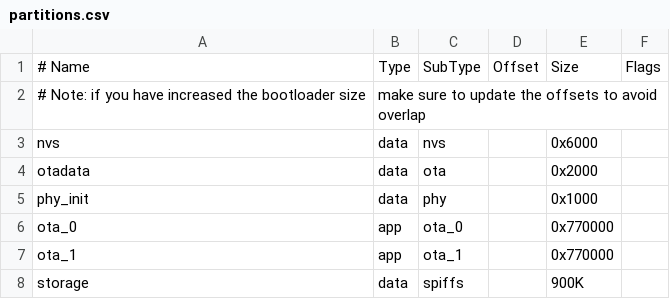
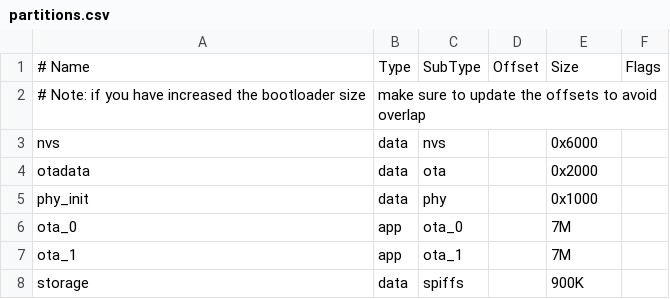
Before and after one commit to rbxxswap/ESP32-P4-WIFI6-Touch-LCD-X, a CSV file: examples/esp-idf/11_esp_brookesia_phone/partitions.csv, drawn as a sheet.

Commit message:
revert(partitions): zurueck auf 7M/7M - passt zum geflashten Geraet (alpha.2), Binary ~4MB

```diff
--- a/examples/esp-idf/11_esp_brookesia_phone/partitions.csv
+++ b/examples/esp-idf/11_esp_brookesia_phone/partitions.csv
@@ -5,4 +5,4 @@ otadata,   data, ota,     ,         0x2000,
 phy_init,  data, phy,     ,         0x1000,
-ota_0,     app,  ota_0,   ,         0x770000,
-ota_1,     app,  ota_1,   ,         0x770000,
+ota_0,     app,  ota_0,   ,         7M,
+ota_1,     app,  ota_1,   ,         7M,
 storage,   data, spiffs,  ,         900K,
```
